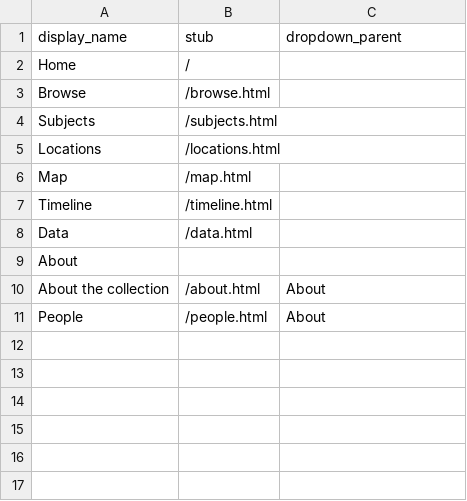
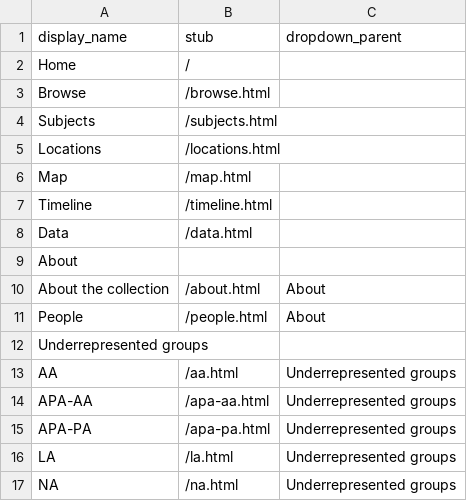
Before and after one commit to krorange/underrepresented-poetry, a CSV file: _data/config-nav.csv, drawn as a sheet; the diff names each change by its address in the sheet, - before the commit and + after, or states it on an @@ line.

Commit message:
Update config-nav.csv

```diff
--- a/_data/config-nav.csv
+++ b/_data/config-nav.csv
+row 12: Underrepresented groups
+row 13: AA | /aa.html | Underrepresented groups
+row 14: APA-AA | /apa-aa.html | Underrepresented groups
+row 15: APA-PA | /apa-pa.html | Underrepresented groups
+row 16: LA | /la.html | Underrepresented groups
+row 17: NA | /na.html | Underrepresented groups
```
